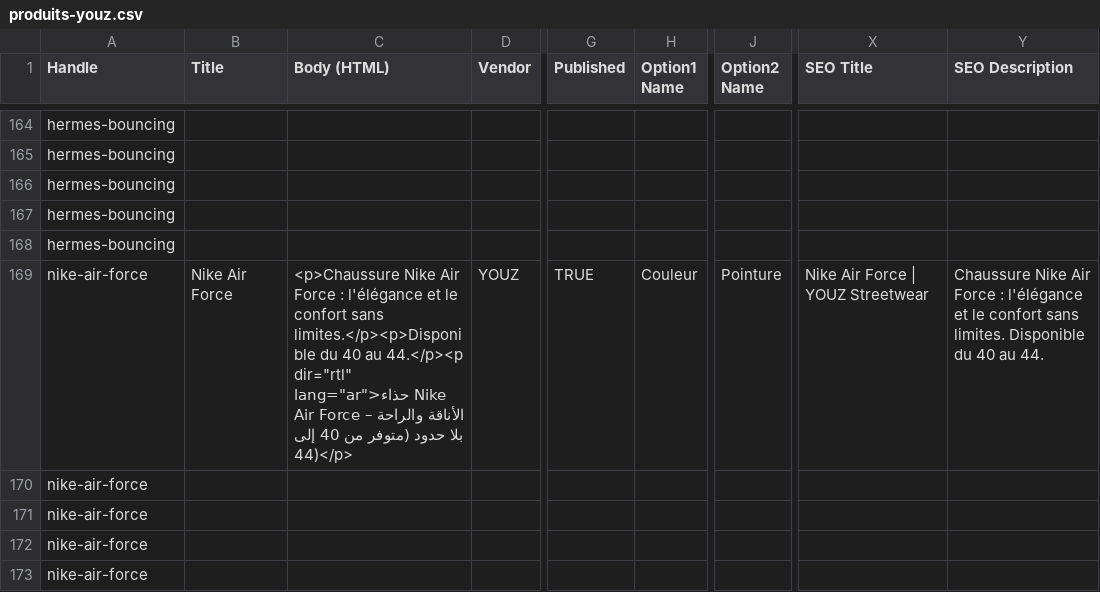
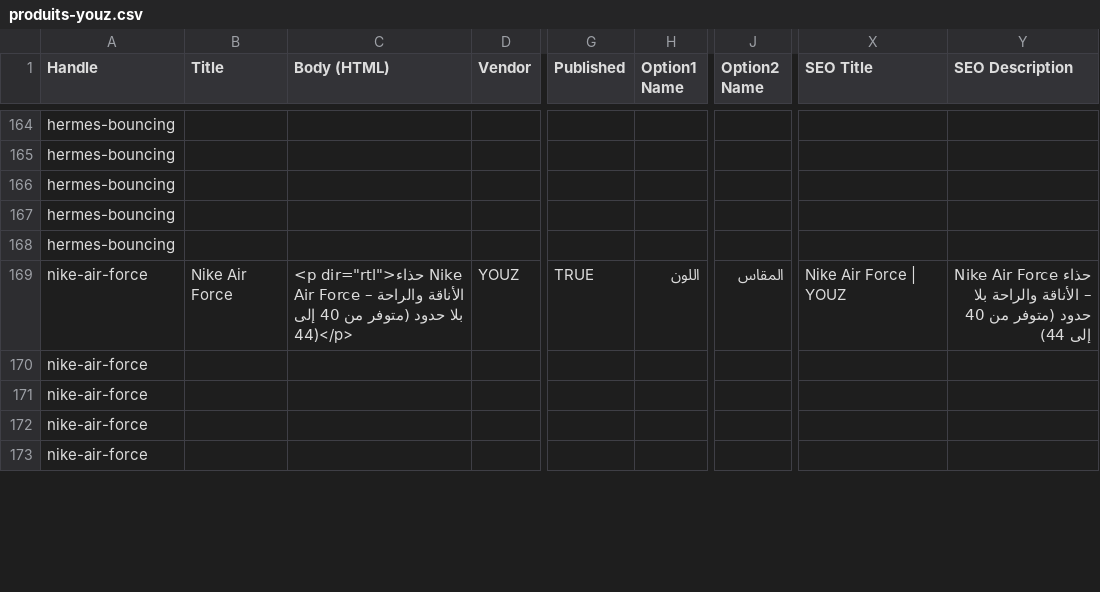
Before and after one commit to mustaphakabli1997-ship-it/FGU_GA, a CSV file: import/produits-youz.csv, drawn as a sheet; only a part is shown, gaps mark what is left out; the diff covers the shown part only; the diff names each change by its address in the sheet, - before the commit and + after, or states it on an @@ line.

```diff
--- a/import/produits-youz.csv
+++ b/import/produits-youz.csv
-C169 (Body (HTML)): <p>Chaussure Nike Air Force : l'élégance et le confort sans limites.</p><p>Disponible du 40 au 44.</p><p dir="rtl" lang="ar">حذاء Nike Air…
+C169 (Body (HTML)): <p dir="rtl">حذاء Nike Air…
-H169 (Option1 Name): Couleur
+H169 (Option1 Name): اللون
-J169 (Option2 Name): Pointure
+J169 (Option2 Name): المقاس
-X169 (SEO Title): Nike Air Force | YOUZ Streetwear
+X169 (SEO Title): Nike Air Force | YOUZ
-Y169 (SEO Description): Chaussure Nike Air Force : l'élégance et le confort sans limites. Disponible du 40 au 44.
+Y169 (SEO Description): حذاء Nike Air Force – الأناقة والراحة بلا حدود (متوفر من 40 إلى 44)
```
Also changed, not shown: 69 edited cells elsewhere in this file, 42 other files.
